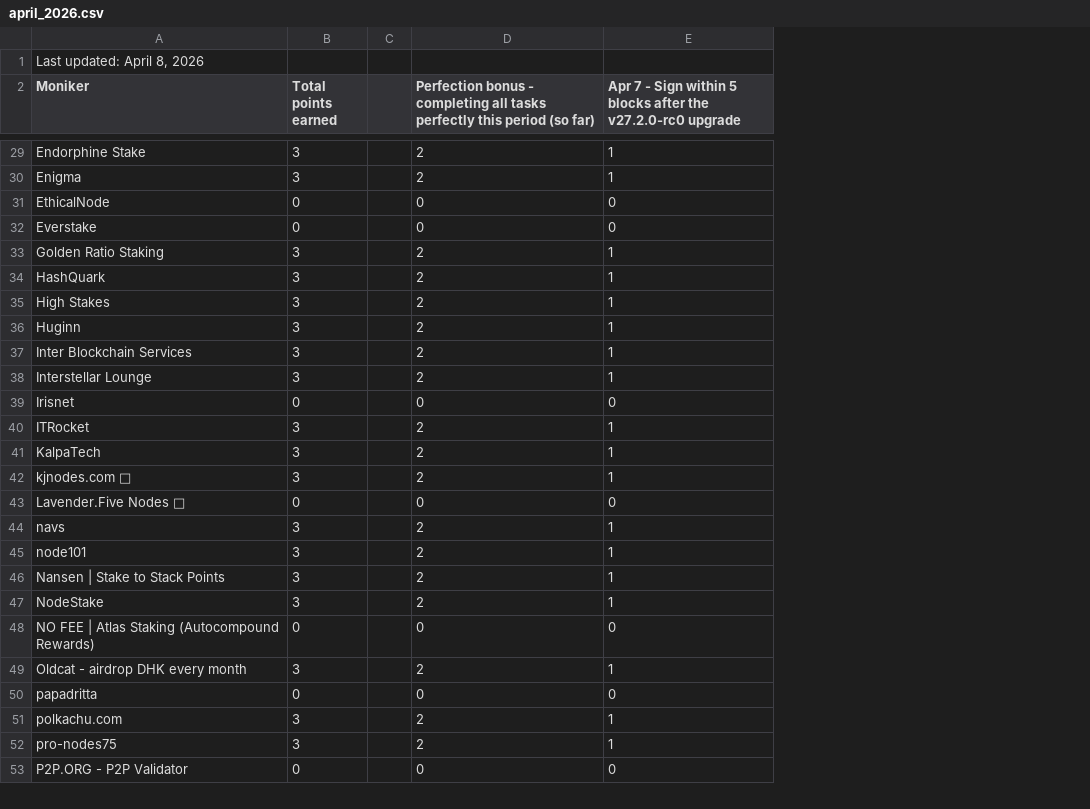
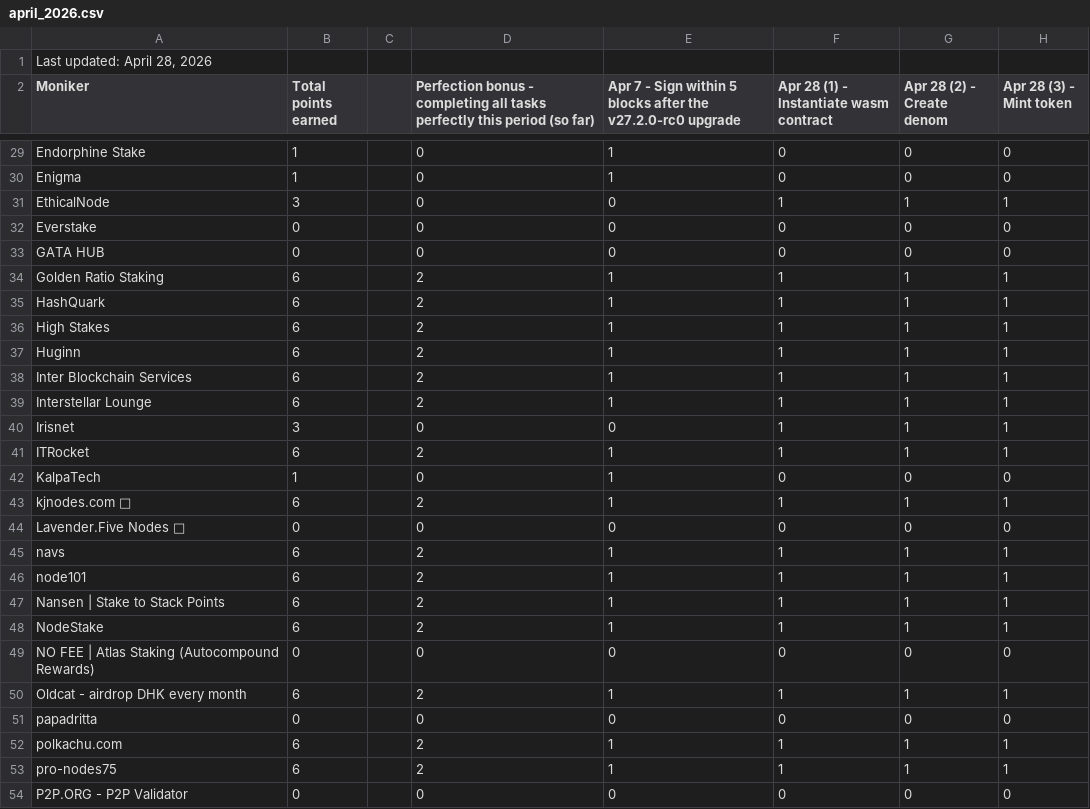
Before and after one commit to hyphacoop/site-for-TIP-data, a CSV file: site/data/april_2026.csv, drawn as a sheet; only a part is shown, gaps mark what is left out; addresses are those after the commit; the diff covers the shown part only; the diff names each change by its address in the sheet, - before the commit and + after, or states it on an @@ line.

Commit message:
april 28 2026 tally

```diff
--- a/site/data/april_2026.csv
+++ b/site/data/april_2026.csv
+column F, row 2: Apr 28 (1) - Instantiate wasm contract; rows 29-32: 0 | 0 | 1 | 0; rows 34-54: 1 | 1 | 1 | 1 | 1 | 1 | 1 | 1 | 0 | 1 | 0 | 1 | 1 | 1 | 1 | 0 | 1 | 0 | 1 | 1 | 0
+column G (Apr 28 (2) - Create denom), rows 29-32: 0 | 0 | 1 | 0; rows 34-54: 1 | 1 | 1 | 1 | 1 | 1 | 1 | 1 | 0 | 1 | 0 | 1 | 1 | 1 | 1 | 0 | 1 | 0 | 1 | 1 | 0
+column H (Apr 28 (3) - Mint token), rows 29-32: 0 | 0 | 1 | 0; rows 34-54: 1 | 1 | 1 | 1 | 1 | 1 | 1 | 1 | 0 | 1 | 0 | 1 | 1 | 1 | 1 | 0 | 1 | 0 | 1 | 1 | 0
-A1 (Moniker): Last updated: April 8, 2026
+A1 (Moniker): Last updated: April 28, 2026
-B29:B30 (Total points earned): 3
+B29:B30 (Total points earned): 1
-D29:D30: 2
+D29:D30: 0
-B31 (Total points earned): 0
+B31 (Total points earned): 3
+row 33: GATA HUB | 0 |  | 0 | 0 | 0 | 0 | 0
-B34:B39 (Total points earned): 3
+B34:B39 (Total points earned): 6
-B40 (Total points earned): 0
+B40 (Total points earned): 3
-B41 (Total points earned): 3
+B41 (Total points earned): 6
-B42 (Total points earned): 3
+B42 (Total points earned): 1
-D42: 2
+D42: 0
-B43 (Total points earned): 3
+B43 (Total points earned): 6
-B45:B48 (Total points earned): 3
+B45:B48 (Total points earned): 6
-B50 (Total points earned): 3
+B50 (Total points earned): 6
-B52:B53 (Total points earned): 3
+B52:B53 (Total points earned): 6
```
Also changed, not shown: 51 edited cells elsewhere in this file, 1 other file.
